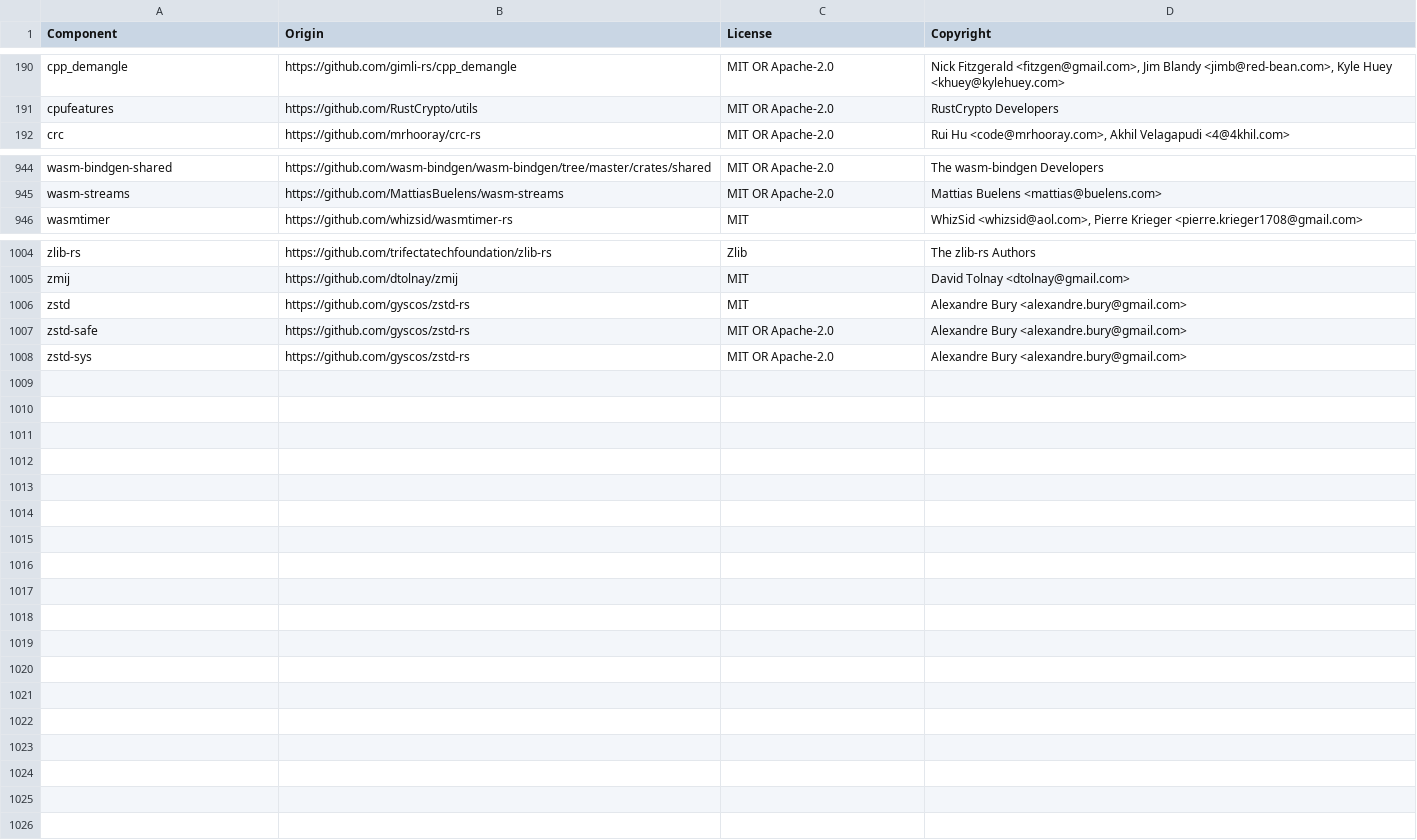
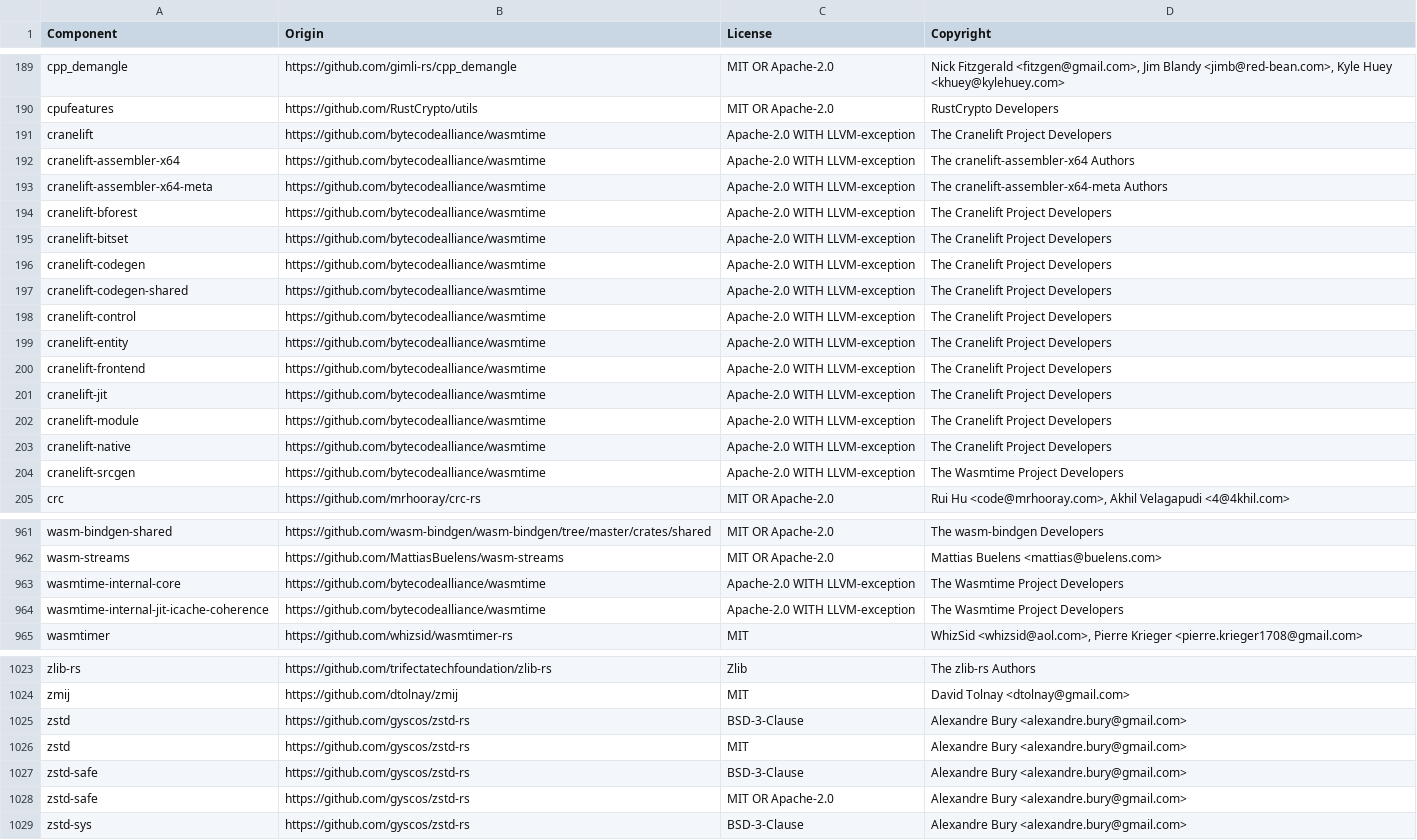
Before and after one commit to quickwit-oss/quickwit, a CSV file: LICENSE-3rdparty.csv, drawn as a sheet; only a part is shown, gaps mark what is left out; the diff covers the shown part only.

```diff
--- a/LICENSE-3rdparty.csv
+++ b/LICENSE-3rdparty.csv
@@ -191,2 +190,16 @@ cpp_demangle,https://github.com/gimli-rs/cpp_demangle,MIT OR Apache-2.0,"Nick Fi
 cpufeatures,https://github.com/RustCrypto/utils,MIT OR Apache-2.0,RustCrypto Developers
+cranelift,https://github.com/bytecodealliance/wasmtime,Apache-2.0 WITH LLVM-exception,The Cranelift Project Developers
+cranelift-assembler-x64,https://github.com/bytecodealliance/wasmtime,Apache-2.0 WITH LLVM-exception,The cranelift-assembler-x64 Authors
+cranelift-assembler-x64-meta,https://github.com/bytecodealliance/wasmtime,Apache-2.0 WITH LLVM-exception,The cranelift-assembler-x64-meta Authors
+cranelift-bforest,https://github.com/bytecodealliance/wasmtime,Apache-2.0 WITH LLVM-exception,The Cranelift Project Developers
+cranelift-bitset,https://github.com/bytecodealliance/wasmtime,Apache-2.0 WITH LLVM-exception,The Cranelift Project Developers
+cranelift-codegen,https://github.com/bytecodealliance/wasmtime,Apache-2.0 WITH LLVM-exception,The Cranelift Project Developers
+cranelift-codegen-shared,https://github.com/bytecodealliance/wasmtime,Apache-2.0 WITH LLVM-exception,The Cranelift Project Developers
+cranelift-control,https://github.com/bytecodealliance/wasmtime,Apache-2.0 WITH LLVM-exception,The Cranelift Project Developers
+cranelift-entity,https://github.com/bytecodealliance/wasmtime,Apache-2.0 WITH LLVM-exception,The Cranelift Project Developers
+cranelift-frontend,https://github.com/bytecodealliance/wasmtime,Apache-2.0 WITH LLVM-exception,The Cranelift Project Developers
+cranelift-jit,https://github.com/bytecodealliance/wasmtime,Apache-2.0 WITH LLVM-exception,The Cranelift Project Developers
+cranelift-module,https://github.com/bytecodealliance/wasmtime,Apache-2.0 WITH LLVM-exception,The Cranelift Project Developers
+cranelift-native,https://github.com/bytecodealliance/wasmtime,Apache-2.0 WITH LLVM-exception,The Cranelift Project Developers
+cranelift-srcgen,https://github.com/bytecodealliance/wasmtime,Apache-2.0 WITH LLVM-exception,The Wasmtime Project Developers
 crc,https://github.com/mrhooray/crc-rs,MIT OR Apache-2.0,"Rui Hu <code@mrhooray.com>, Akhil Velagapudi <4@4khil.com>"
@@ -945,2 +962,4 @@ wasm-bindgen-shared,https://github.com/wasm-bindgen/wasm-bindgen/tree/master/cra
 wasm-streams,https://github.com/MattiasBuelens/wasm-streams,MIT OR Apache-2.0,Mattias Buelens <mattias@buelens.com>
+wasmtime-internal-core,https://github.com/bytecodealliance/wasmtime,Apache-2.0 WITH LLVM-exception,The Wasmtime Project Developers
+wasmtime-internal-jit-icache-coherence,https://github.com/bytecodealliance/wasmtime,Apache-2.0 WITH LLVM-exception,The Wasmtime Project Developers
 wasmtimer,https://github.com/whizsid/wasmtimer-rs,MIT,"WhizSid <whizsid@aol.com>, Pierre Krieger <pierre.krieger1708@gmail.com>"
@@ -1005,4 +1024,6 @@ zlib-rs,https://github.com/trifectatechfoundation/zlib-rs,Zlib,The zlib-rs Autho
 zmij,https://github.com/dtolnay/zmij,MIT,David Tolnay <dtolnay@gmail.com>
+zstd,https://github.com/gyscos/zstd-rs,BSD-3-Clause,Alexandre Bury <alexandre.bury@gmail.com>
 zstd,https://github.com/gyscos/zstd-rs,MIT,Alexandre Bury <alexandre.bury@gmail.com>
+zstd-safe,https://github.com/gyscos/zstd-rs,BSD-3-Clause,Alexandre Bury <alexandre.bury@gmail.com>
 zstd-safe,https://github.com/gyscos/zstd-rs,MIT OR Apache-2.0,Alexandre Bury <alexandre.bury@gmail.com>
-zstd-sys,https://github.com/gyscos/zstd-rs,MIT OR Apache-2.0,Alexandre Bury <alexandre.bury@gmail.com>
+zstd-sys,https://github.com/gyscos/zstd-rs,BSD-3-Clause,Alexandre Bury <alexandre.bury@gmail.com>
```
Also changed, not shown: 6 added rows and 3 removed rows elsewhere in this file, 10 other files.
